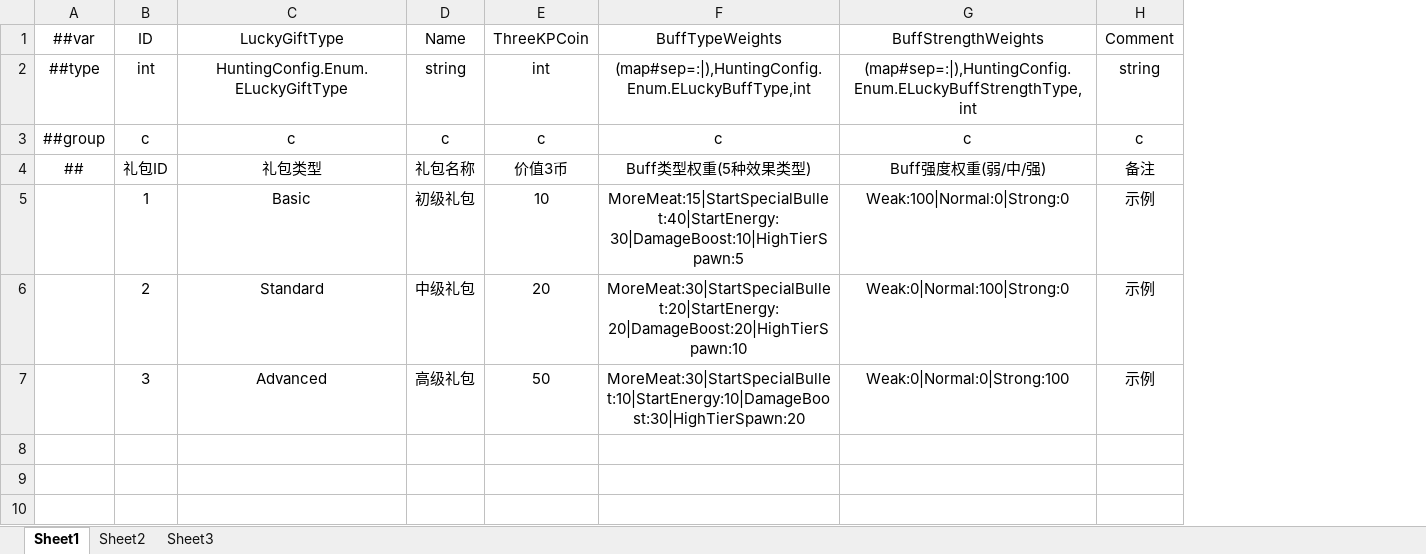
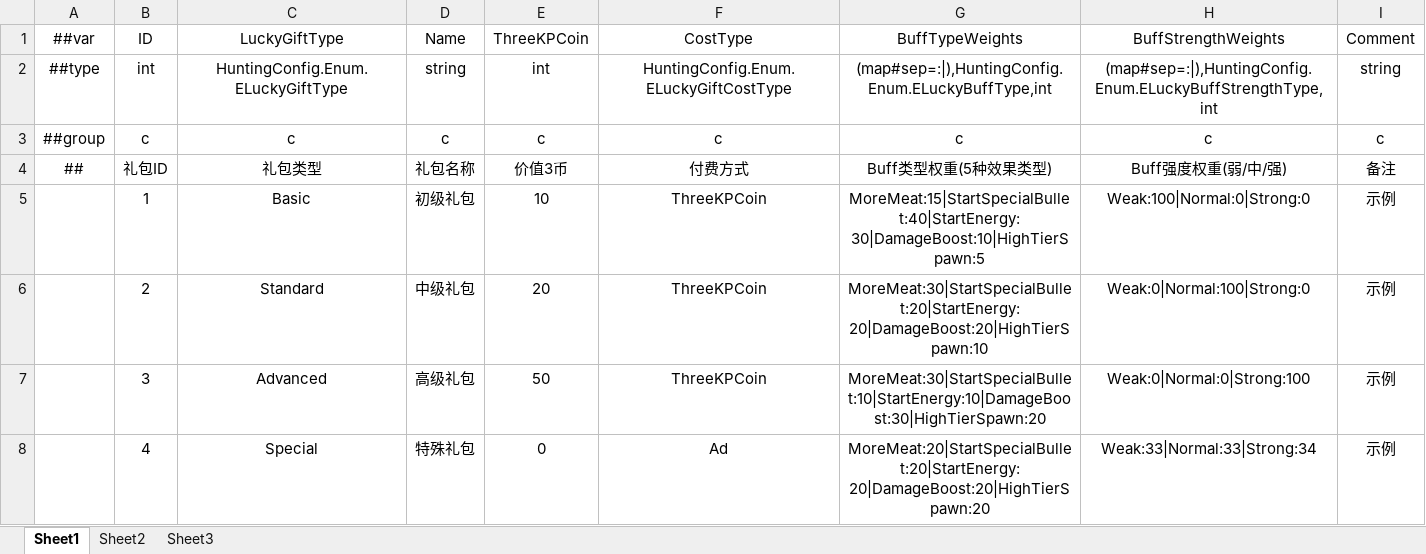
Before and after one commit to greenballyjq/HuntingConfig, an Excel workbook: Datas/LuckyGift.xlsx, sheet Sheet1, drawn as a sheet; values as stored, in another font and other column widths than the file's, no borders; the diff names each change by its address in the sheet, - before the commit and + after, or states it on an @@ line.

```diff
--- a/Datas/LuckyGift.xlsx (sheet Sheet1)
+++ b/Datas/LuckyGift.xlsx (sheet Sheet1)
+column F (CostType), rows 2-7: HuntingConfig.Enum.ELuckyGiftCostType | c | 付费方式 | ThreeKPCoin | ThreeKPCoin | ThreeKPCoin
+row 8:  | 4 | Special | 特殊礼包 | 0 | Ad | MoreMeat:20|StartSpecialBullet:20|StartEnergy:20|DamageBoost:20|HighTierSpawn:20 | Weak:33|Normal:33|Strong:34 | 示例
```
Also changed, not shown: Datas/LuckyBuff.xlsx, Datas/__enums__.xlsx.
